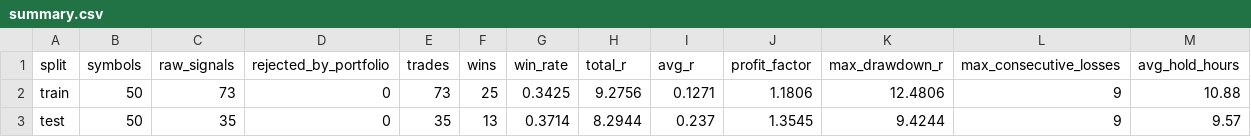
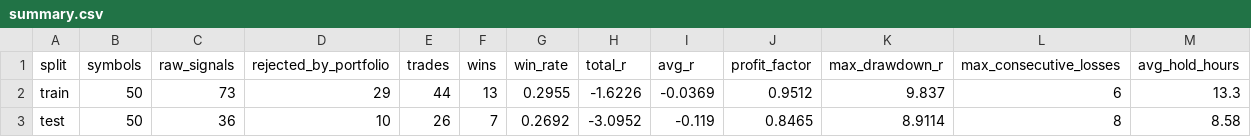
Before and after one commit to wangbiao0106-ctrl/novatrade, a CSV file: strategies/ema_altcoin_long/results/summary.csv, drawn as a sheet.

```diff
--- a/strategies/ema_altcoin_long/results/summary.csv
+++ b/strategies/ema_altcoin_long/results/summary.csv
@@ -1,3 +1,3 @@
 split,symbols,raw_signals,rejected_by_portfolio,trades,wins,win_rate,total_r,avg_r,profit_factor,max_drawdown_r,max_consecutive_losses,avg_hold_hours
-train,50,73,0,73,25,0.3425,9.2756,0.1271,1.1806,12.4806,9,10.88
-test,50,35,0,35,13,0.3714,8.2944,0.237,1.3545,9.4244,9,9.57
+train,50,73,29,44,13,0.2955,-1.6226,-0.0369,0.9512,9.837,6,13.3
+test,50,36,10,26,7,0.2692,-3.0952,-0.119,0.8465,8.9114,8,8.58
```
Also changed, not shown: strategies/ema_altcoin_long/results/by_symbol.csv, 56 other files.
